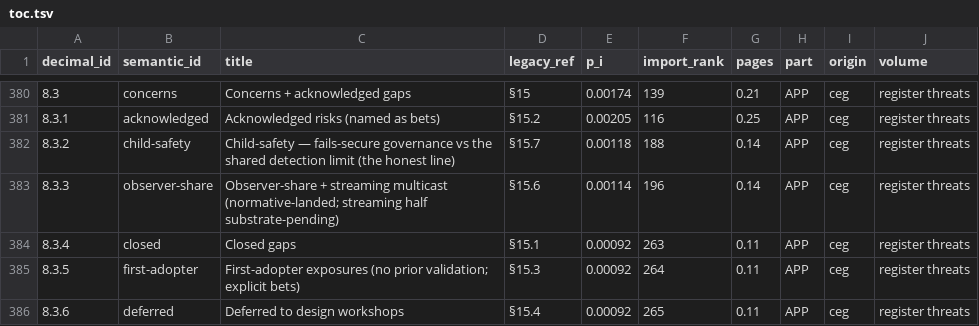
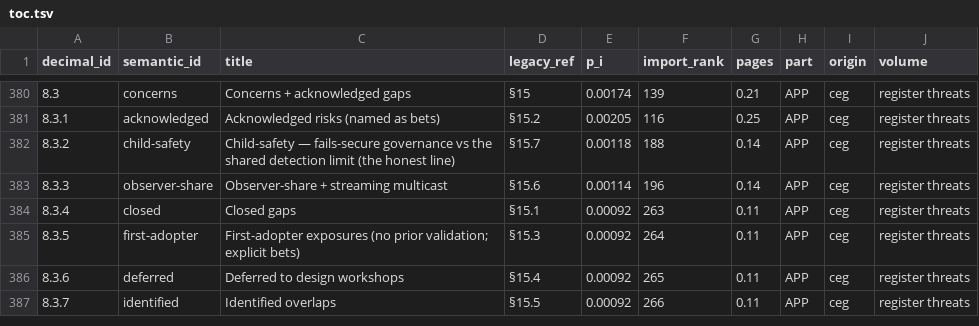
Before and after one commit to CIRISAI/CIRISConstitution, a TSV file: constitution/toc.tsv, drawn as a sheet; only a part is shown, gaps mark what is left out; the shorter side is filled out with more unchanged rows.

```diff
--- a/constitution/toc.tsv
+++ b/constitution/toc.tsv
@@ -382,3 +382,3 @@ decimal_id	semantic_id	title	legacy_ref	p_i	import_rank	pages	part	origin	volume
 8.3.2	child-safety	Child-safety — fails-secure governance vs the shared detection limit (the honest line)	§15.7	0.00118	188	0.14	APP	ceg	register threats
-8.3.3	observer-share	Observer-share + streaming multicast (normative-landed; streaming half substrate-pending)	§15.6	0.00114	196	0.14	APP	ceg	register threats
+8.3.3	observer-share	Observer-share + streaming multicast	§15.6	0.00114	196	0.14	APP	ceg	register threats
 8.3.4	closed	Closed gaps	§15.1	0.00092	263	0.11	APP	ceg	register threats
```
Also changed, not shown: 7 other files.
